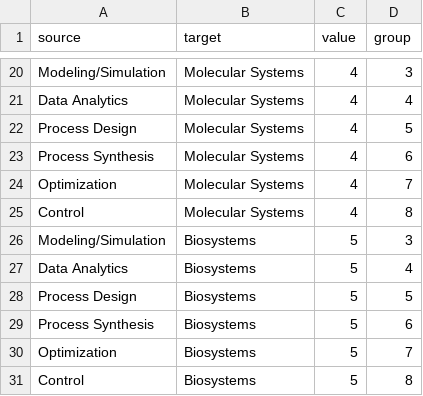
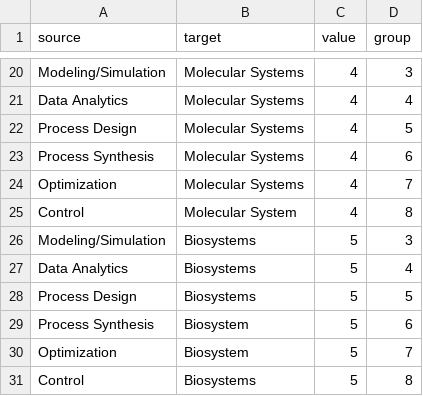
Before and after one commit to prakashoms/sa-prana, a CSV file: assets/data/automation_net.csv, drawn as a sheet; only a part is shown, gaps mark what is left out; the diff names each change by its address in the sheet, - before the commit and + after, or states it on an @@ line.

```diff
--- a/assets/data/automation_net.csv
+++ b/assets/data/automation_net.csv
-B25 (target): Molecular Systems
+B25 (target): Molecular System
-B29:B30 (target): Biosystems
+B29:B30 (target): Biosystem
```
Also changed, not shown: 1 other file.
